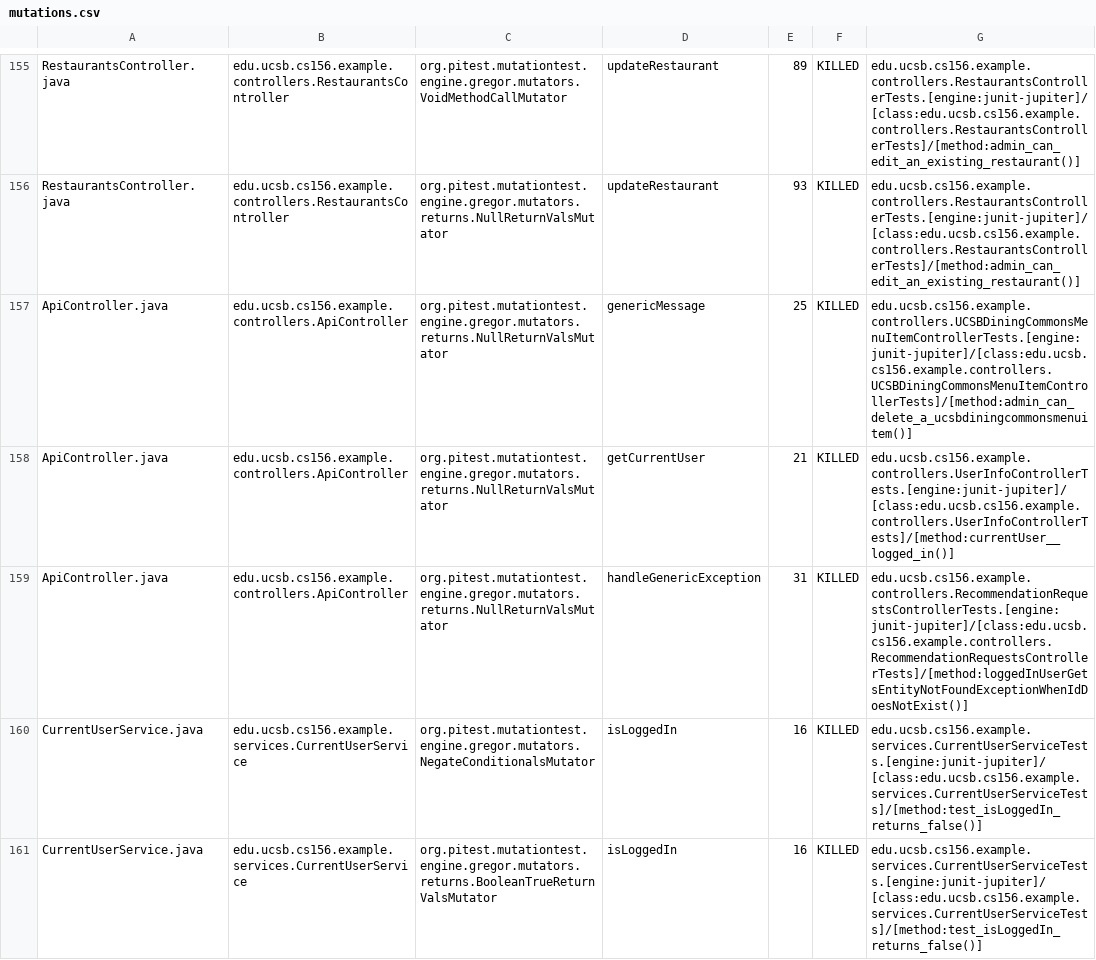
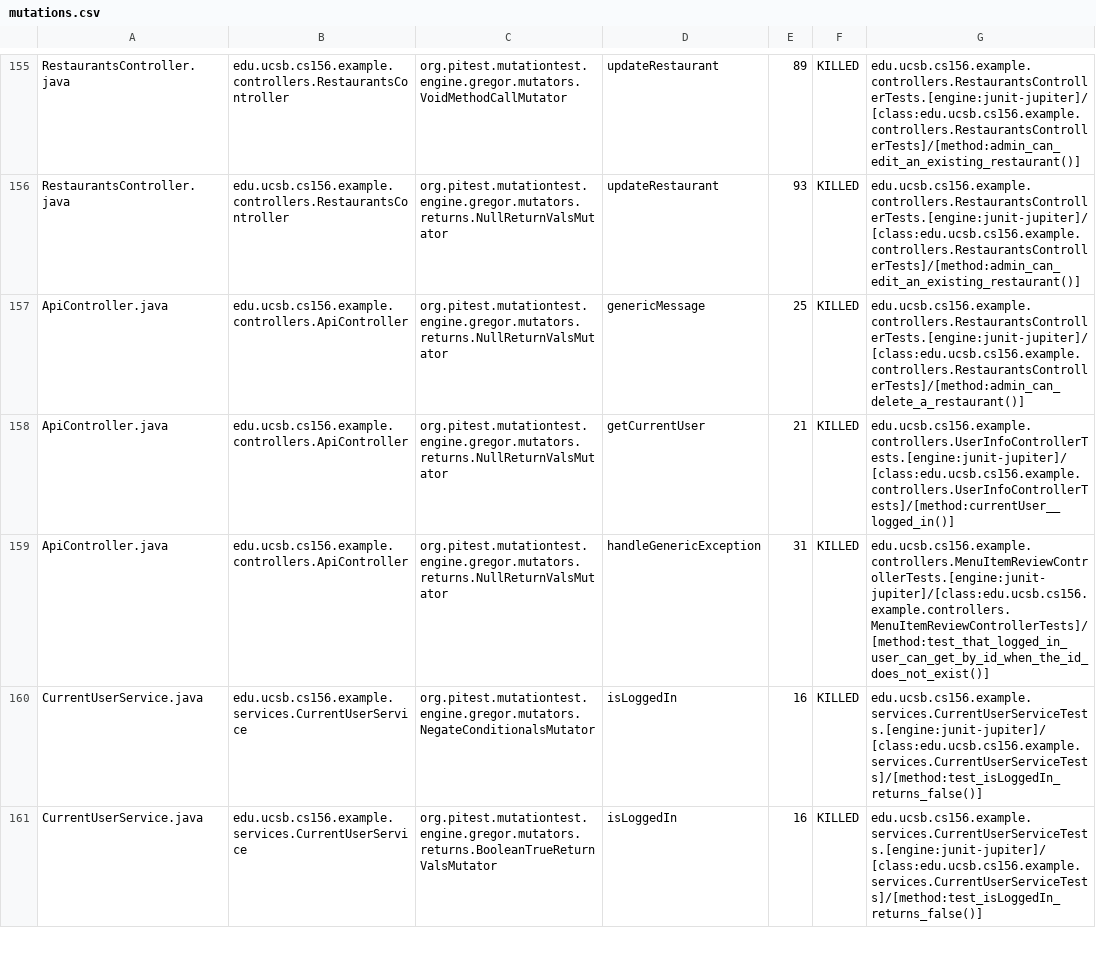
Before and after one commit to ucsb-cs156-w24/team03-w24-7pm-3, a CSV file: prs/89/pitest/mutations.csv, drawn as a sheet; only a part is shown, gaps mark what is left out.

Commit message:
Deploying to gh-pages from @ ucsb-cs156-w24/team03-w24-7pm-3@42075c5af677df1945aa84066ab5267fe3e12e5d 🚀

```diff
--- a/prs/89/pitest/mutations.csv
+++ b/prs/89/pitest/mutations.csv
@@ -156,5 +156,5 @@ RestaurantsController.java,edu.ucsb.cs156.example.controllers.RestaurantsControl
 RestaurantsController.java,edu.ucsb.cs156.example.controllers.RestaurantsController,org.pitest.mutationtest.engine.gregor.mutators.returns.NullReturnValsMutator,updateRestaurant,93,KILLED,edu.ucsb.cs156.example.controllers.RestaurantsControllerTests.[engine:junit-jupiter]/[class:edu.ucsb.cs156.example.controllers.RestaurantsControllerTests]/[method:admin_can_edit_an_existing_restaurant()]
-ApiController.java,edu.ucsb.cs156.example.controllers.ApiController,org.pitest.mutationtest.engine.gregor.mutators.returns.NullReturnValsMutator,genericMessage,25,KILLED,edu.ucsb.cs156.example.controllers.UCSBDiningCommonsMenuItemControllerTests.[engine:junit-jupiter]/[class:edu.ucsb.cs156.example.controllers.UCSBDiningCommonsMenuItemControllerTests]/[method:admin_can_delete_a_ucsbdiningcommonsmenuitem()]
+ApiController.java,edu.ucsb.cs156.example.controllers.ApiController,org.pitest.mutationtest.engine.gregor.mutators.returns.NullReturnValsMutator,genericMessage,25,KILLED,edu.ucsb.cs156.example.controllers.RestaurantsControllerTests.[engine:junit-jupiter]/[class:edu.ucsb.cs156.example.controllers.RestaurantsControllerTests]/[method:admin_can_delete_a_restaurant()]
 ApiController.java,edu.ucsb.cs156.example.controllers.ApiController,org.pitest.mutationtest.engine.gregor.mutators.returns.NullReturnValsMutator,getCurrentUser,21,KILLED,edu.ucsb.cs156.example.controllers.UserInfoControllerTests.[engine:junit-jupiter]/[class:edu.ucsb.cs156.example.controllers.UserInfoControllerTests]/[method:currentUser__logged_in()]
-ApiController.java,edu.ucsb.cs156.example.controllers.ApiController,org.pitest.mutationtest.engine.gregor.mutators.returns.NullReturnValsMutator,handleGenericException,31,KILLED,edu.ucsb.cs156.example.controllers.RecommendationRequestsControllerTests.[engine:junit-jupiter]/[class:edu.ucsb.cs156.example.controllers.RecommendationRequestsControllerTests]/[method:loggedInUserGetsEntityNotFoundExceptionWhenIdDoesNotExist()]
+ApiController.java,edu.ucsb.cs156.example.controllers.ApiController,org.pitest.mutationtest.engine.gregor.mutators.returns.NullReturnValsMutator,handleGenericException,31,KILLED,edu.ucsb.cs156.example.controllers.MenuItemReviewControllerTests.[engine:junit-jupiter]/[class:edu.ucsb.cs156.example.controllers.MenuItemReviewControllerTests]/[method:test_that_logged_in_user_can_get_by_id_when_the_id_does_not_exist()]
 CurrentUserService.java,edu.ucsb.cs156.example.services.CurrentUserService,org.pitest.mutationtest.engine.gregor.mutators.NegateConditionalsMutator,isLoggedIn,16,KILLED,edu.ucsb.cs156.example.services.CurrentUserServiceTests.[engine:junit-jupiter]/[class:edu.ucsb.cs156.example.services.CurrentUserServiceTests]/[method:test_isLoggedIn_returns_false()]
```
Also changed, not shown: 18 other files.
